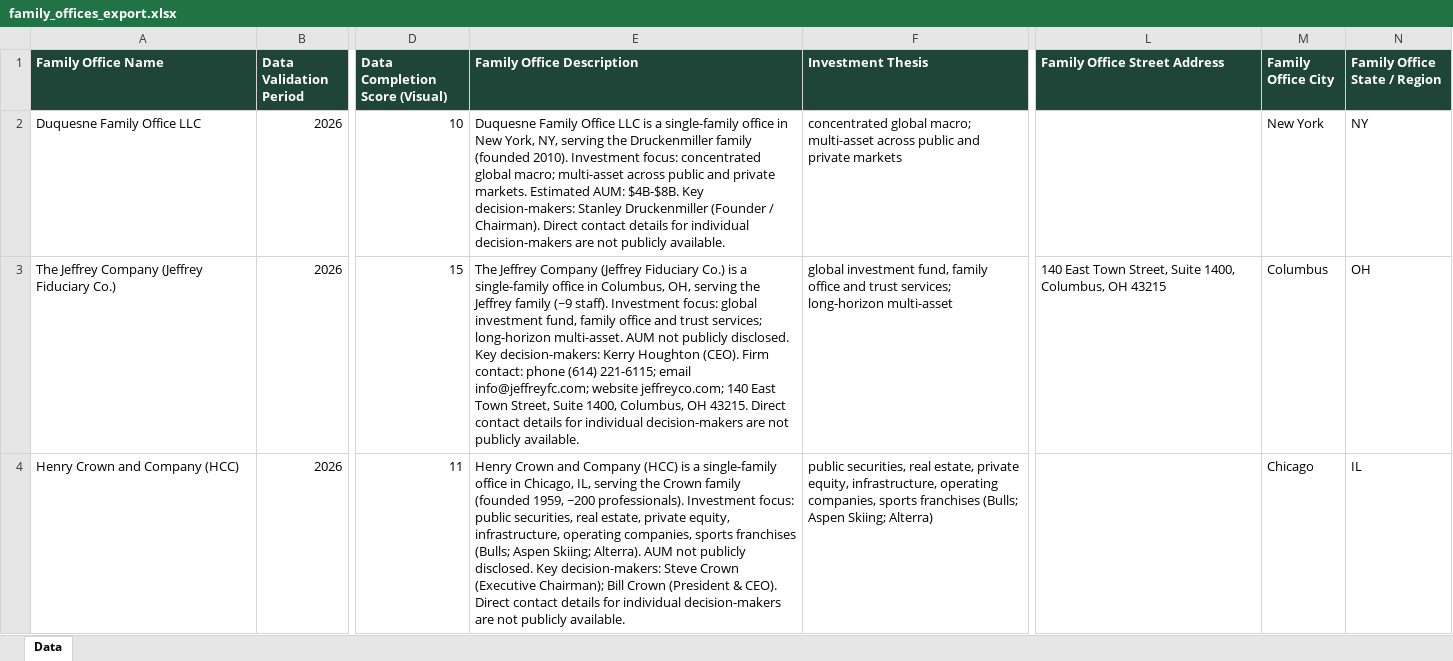
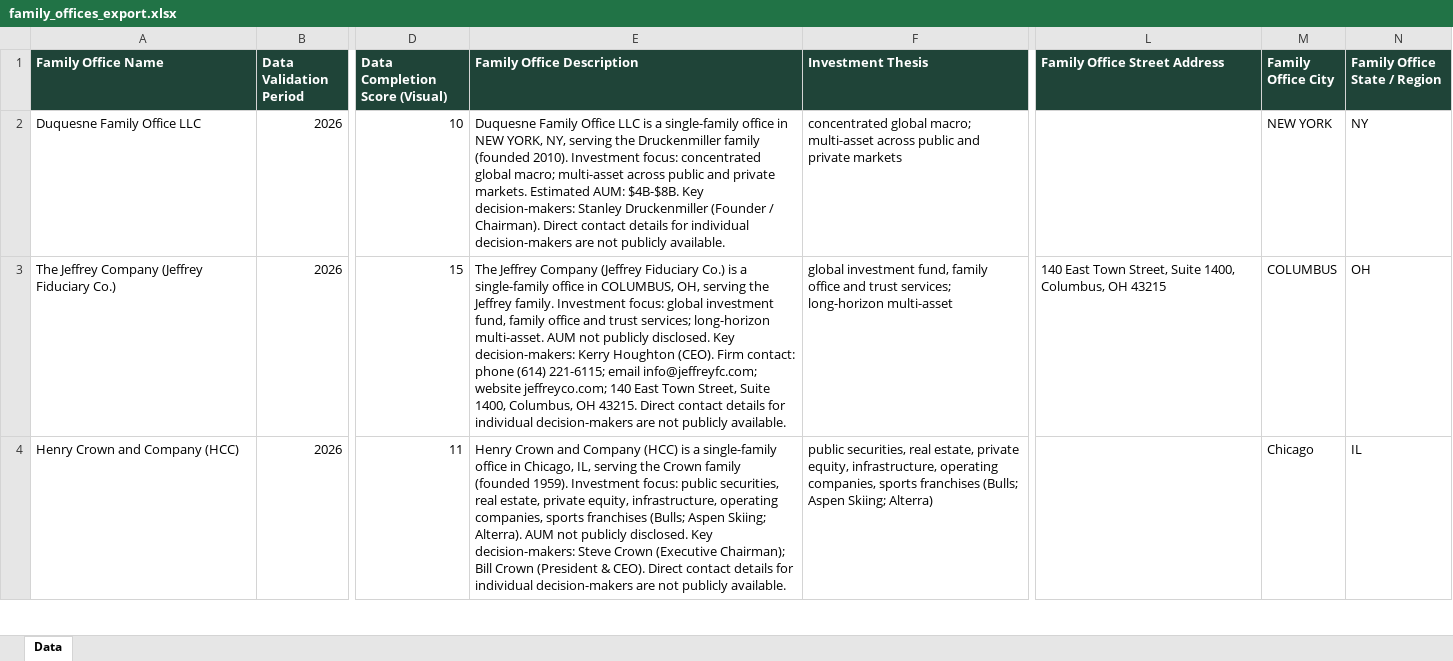
Before and after one commit to muhammadammar33/atrium, an Excel workbook: family_offices_export.xlsx, sheet Data, drawn as a sheet; only a part is shown, gaps mark what is left out; values as stored, in another font and other column widths than the file's, no borders; the diff covers the shown part only; the diff names each change by its address in the sheet, - before the commit and + after, or states it on an @@ line.

Commit message:
Add bootstrap decisions and build dataset scripts for family office intelligence
- Introduced `bootstrap_decisions.py` to convert family office records from JSON to a structured decision format.
- Added `build_dataset.py` to enrich family office data using SEC and ProPublica APIs, enhancing the dataset with live data retrieval.
- Created `decisions.json` to store processed decisions for further analysis.
- Updated `family_offices.json` with new fields for pipeline provenance and adjusted existing data for consistency.
- Added `VALIDATION_CHAINS.md` to document the validation process for family office records, ensuring transparency in data handling.
- Updated `README.md` with the new live demo link for better accessibility.

```diff
--- a/family_offices_export.xlsx (sheet Data)
+++ b/family_offices_export.xlsx (sheet Data)
-E2 (Family Office Description): …office in New York, NY, serving…
+E2 (Family Office Description): …office in NEW YORK, NY, serving…
-M2 (Family Office City): New York
+M2 (Family Office City): NEW YORK
-E3 (Family Office Description): …office in Columbus, OH, serving the Jeffrey family (~9 staff). Investment focus:…
+E3 (Family Office Description): …office in COLUMBUS, OH, serving the Jeffrey family. Investment focus:…
-M3 (Family Office City): Columbus
+M3 (Family Office City): COLUMBUS
-E4 (Family Office Description): …family (founded 1959, ~200 professionals). Investment focus:…
+E4 (Family Office Description): …family (founded 1959). Investment focus:…
```
Also changed, not shown: 47 edited cells elsewhere in this sheet, 5 other files.
